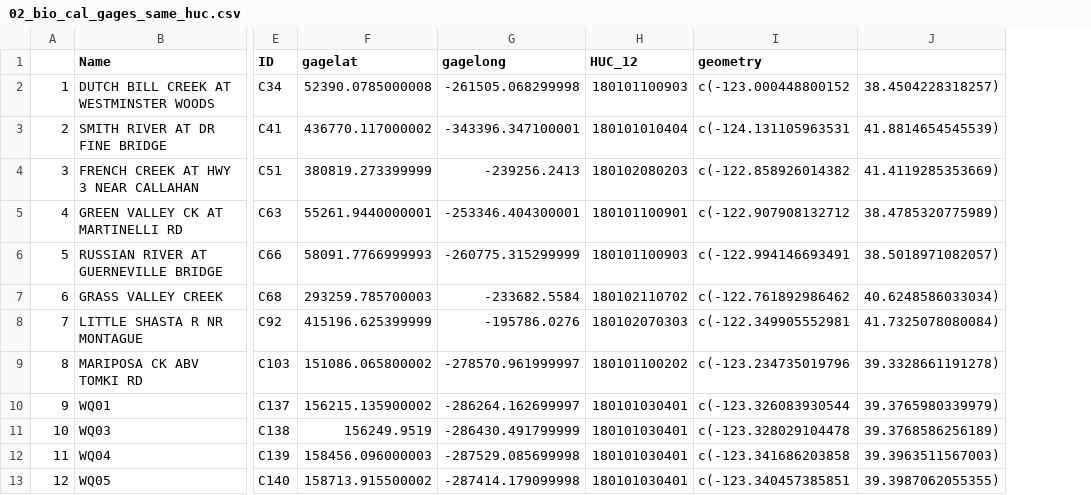
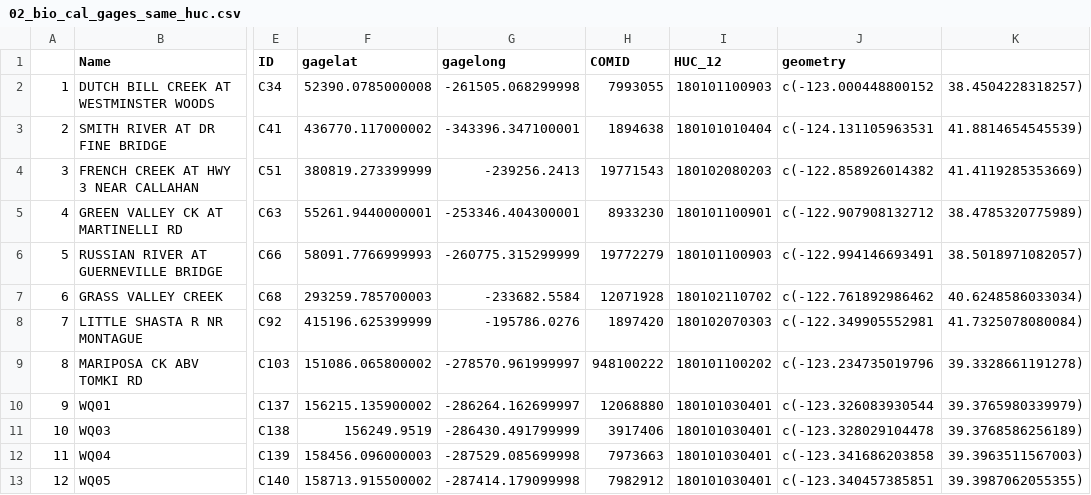
Before and after one commit to ksirving/Cannabis_Eflows, a CSV file: output_data/02_bio_cal_gages_same_huc.csv, drawn as a sheet; only a part is shown, gaps mark what is left out; the diff names each change by its address in the sheet, - before the commit and + after, or states it on an @@ line.

Commit message:
checking comids and coords

```diff
--- a/output_data/02_bio_cal_gages_same_huc.csv
+++ b/output_data/02_bio_cal_gages_same_huc.csv
+column H (COMID), rows 2-13: 7993055 | 1894638 | 19771543 | 8933230 | 19772279 | 12071928 | 1897420 | 948100222 | 12068880 | 3917406 | 7973663 | 7982912
```
Also changed, not shown: 16 other files.
